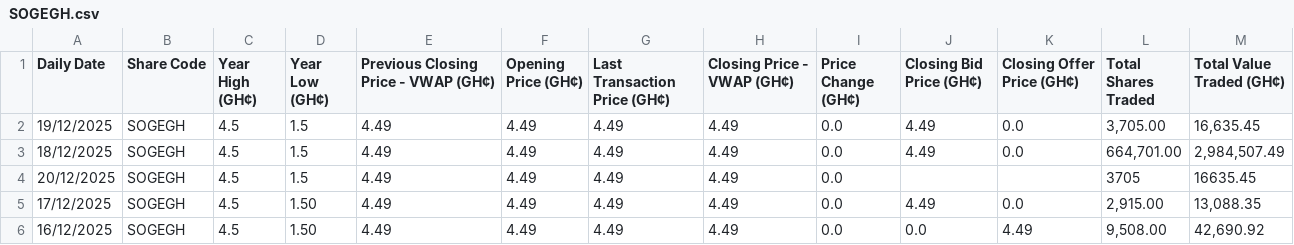
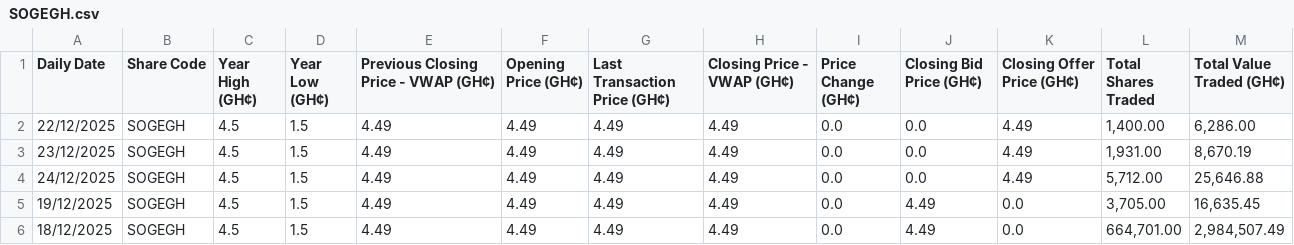
Before and after one commit to NanaMartinson/gse-market-watch, a CSV file: seeds/SOGEGH.csv, drawn as a sheet; only a part is shown; the shorter side is filled out with more unchanged rows; the diff names each change by its address in the sheet, - before the commit and + after, or states it on an @@ line.

```diff
--- a/seeds/SOGEGH.csv
+++ b/seeds/SOGEGH.csv
+row 2: 22/12/2025 | SOGEGH | 4.5 | 1.5 | 4.49 | 4.49 | 4.49 | 4.49 | 0.0 | 0.0 | 4.49 | 1,400.00 | 6,286.00
+row 3: 23/12/2025 | SOGEGH | 4.5 | 1.5 | 4.49 | 4.49 | 4.49 | 4.49 | 0.0 | 0.0 | 4.49 | 1,931.00 | 8,670.19
+row 4: 24/12/2025 | SOGEGH | 4.5 | 1.5 | 4.49 | 4.49 | 4.49 | 4.49 | 0.0 | 0.0 | 4.49 | 5,712.00 | 25,646.88
```
Also changed, not shown: seeds/CAL.csv, seeds/ETI.csv, 34 other files.
